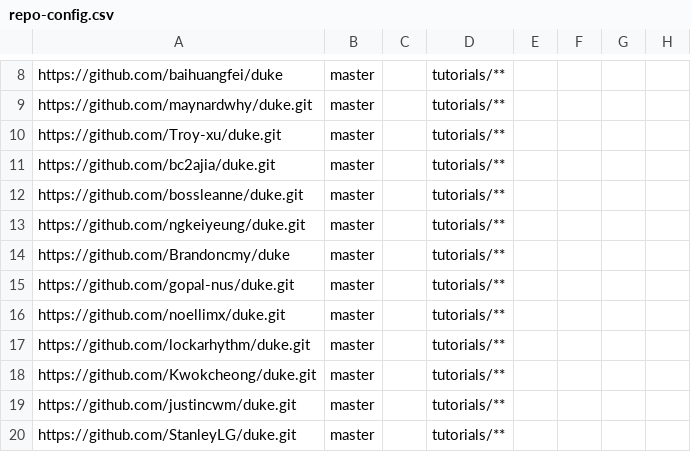
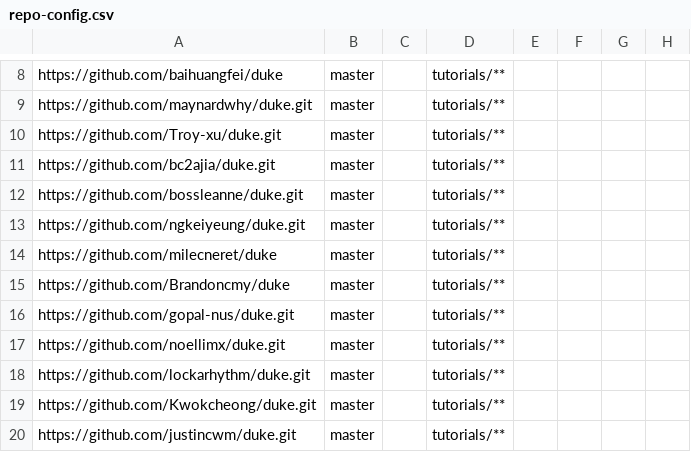
Before and after one commit to nus-tic2002-2021/ip-dashboard, a CSV file: configs/repo-config.csv, drawn as a sheet; only a part is shown, gaps mark what is left out; the shorter side is filled out with more unchanged rows.

```diff
--- a/configs/repo-config.csv
+++ b/configs/repo-config.csv
@@ -13,2 +13,3 @@ https://github.com/bossleanne/duke.git,master,,tutorials/**,,,,
 https://github.com/ngkeiyeung/duke.git,master,,tutorials/**,,,,
+https://github.com/milecneret/duke,master,,tutorials/**,,,,
 https://github.com/Brandoncmy/duke,master,,tutorials/**,,,,
```
Also changed, not shown: configs/author-config.csv.
